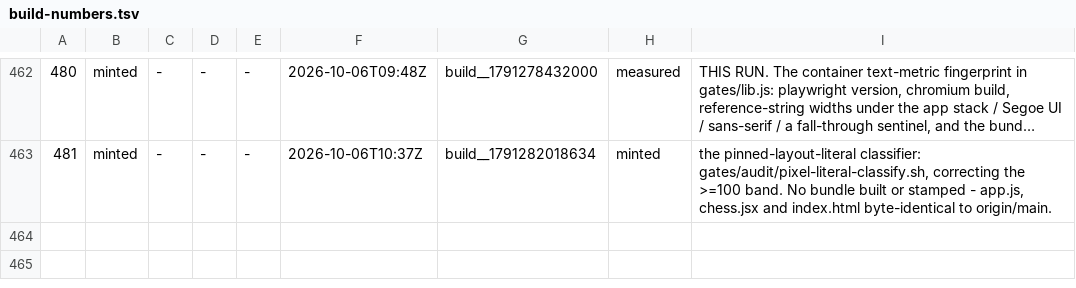
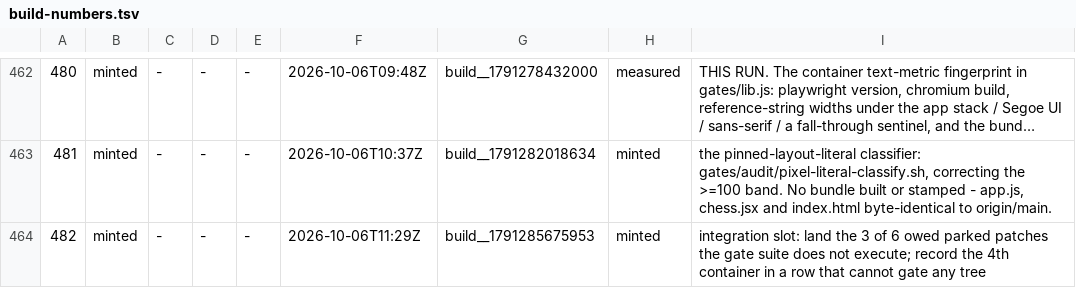
Before and after one commit to LearnToCheckmate/chess-trainer, a TSV file: gates/build-numbers.tsv, drawn as a sheet; only a part is shown, gaps mark what is left out; long unchanged cells end in …; the diff names each change by its address in the sheet, - before the commit and + after, or states it on an @@ line.

```diff
--- a/gates/build-numbers.tsv
+++ b/gates/build-numbers.tsv
+row 464: 482 | minted | - | - | - | 2026-10-06T11:29Z | build__1791285675953 | minted | integration slot: land the 3 of 6 owed parked patches the gate suite does not execute; record the 4th container in a row that cannot gate any tree
```
